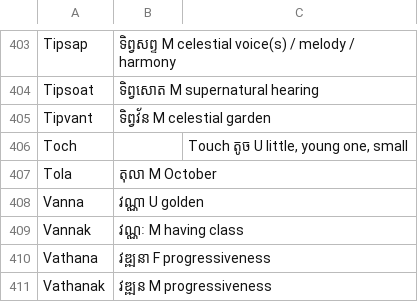
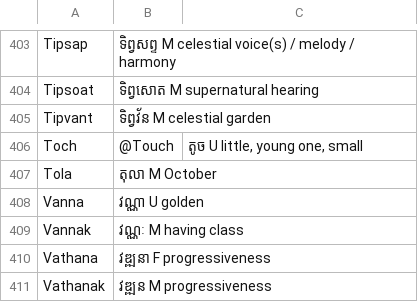
Before and after one commit to tnelsond/peakslab, a TSV file: khmer/src/baby.tsv, drawn as a sheet; only a part is shown, gaps mark what is left out.

```diff
--- a/khmer/src/baby.tsv
+++ b/khmer/src/baby.tsv
@@ -405,3 +405,3 @@ Tipsoat	ទិព្វសោត  M  supernatural hearing
 Tipvant	ទិព្វវ័ន  M  celestial garden 
-Toch		Touch  តូច  U  little, young one, small
+Toch	@Touch	តូច  U  little, young one, small
 Tola	តុលា  M  October
```
Also changed, not shown: 18 other files.
